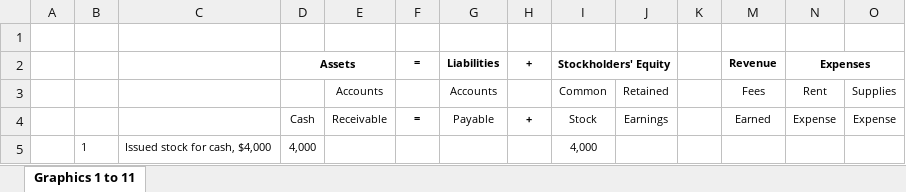
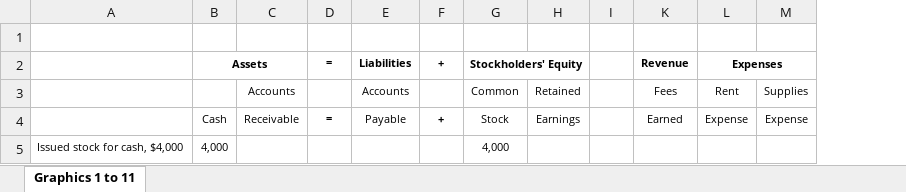
Before and after one commit to leonardodls/product-introduction-financial-accounting, an Excel workbook: assets/public/Chapter_1_Introduction_to_business_and_accounting_concepts/documents/resources/05_IE_01_Final.xlsx, sheet Graphics 1 to 11, drawn as a sheet; values as stored, in another font and other column widths than the file's, no borders; the diff names each change by its address in the sheet, - before the commit and + after, or states it on an @@ line.

```diff
--- a/assets/public/Chapter_1_Introduction_to_business_and_accounting_concepts/documents/resources/05_IE_01_Final.xlsx (sheet Graphics 1 to 11)
+++ b/assets/public/Chapter_1_Introduction_to_business_and_accounting_concepts/documents/resources/05_IE_01_Final.xlsx (sheet Graphics 1 to 11)
-column A, empty
-column B, row 5: 1
```
Also changed, not shown: assets/public/Chapter_1_Introduction_to_business_and_accounting_concepts/documents/resources/04_1.xlsx, assets/public/Chapter_1_Introduction_to_business_and_accounting_concepts/documents/resources/05_IE_01_Initial.xlsx, 16 other files.
